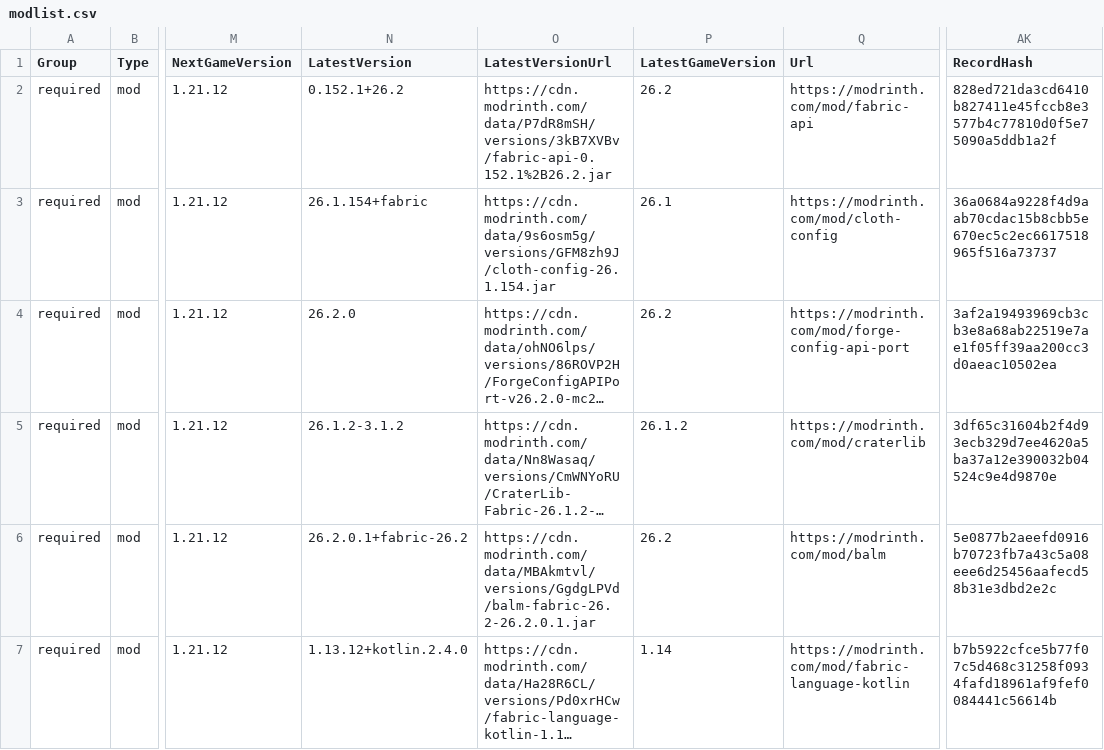
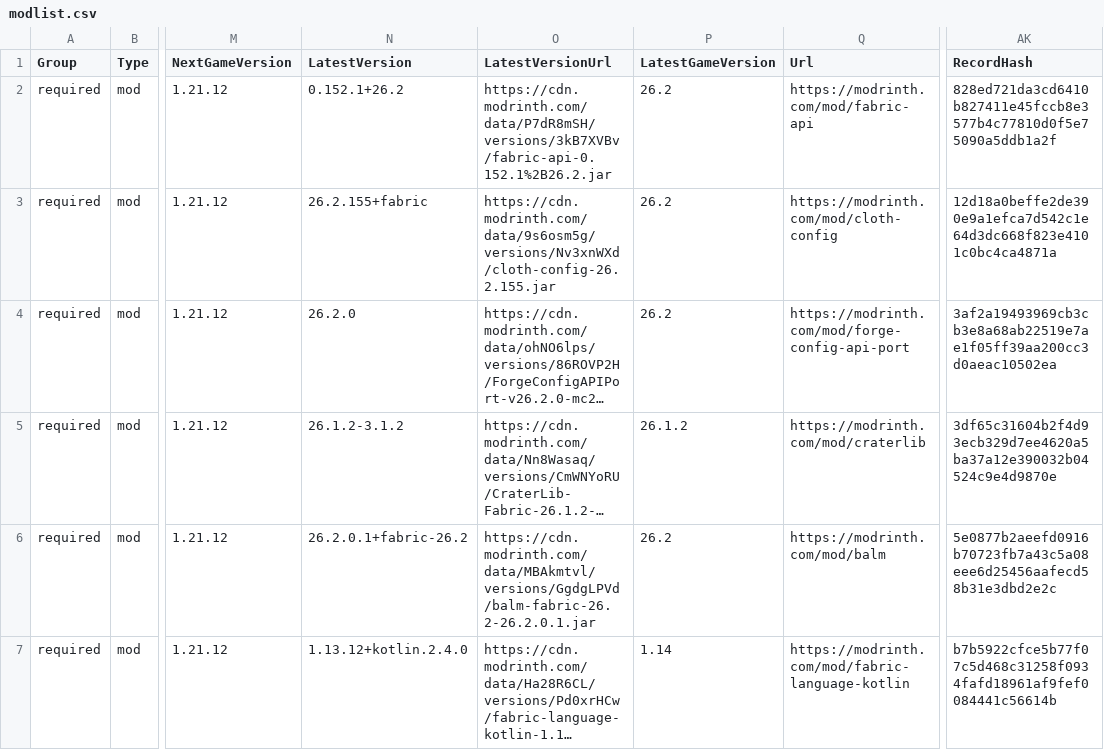
Before and after one commit to survivorsunited/minecraft-mods-manager, a CSV file: modlist.csv, drawn as a sheet; only a part is shown, gaps mark what is left out; long unchanged cells end in …; the diff covers the shown part only; the diff names each change by its address in the sheet, - before the commit and + after, or states it on an @@ line.

```diff
--- a/modlist.csv
+++ b/modlist.csv
-N3 (LatestVersion): 26.1.154+fabric
+N3 (LatestVersion): 26.2.155+fabric
-O3 (LatestVersionUrl): https://cdn.modrinth.com/data/9s6osm5g/versions/GFM8zh9J/cloth-config-26.1.154.jar
+O3 (LatestVersionUrl): https://cdn.modrinth.com/data/9s6osm5g/versions/Nv3xnWXd/cloth-config-26.2.155.jar
-P3 (LatestGameVersion): 26.1
+P3 (LatestGameVersion): 26.2
-AK3 (RecordHash): 36a0684a9228f4d9aab70cdac15b8cbb5e670ec5c2ec6617518965f516a73737
+AK3 (RecordHash): 12d18a0beffe2de390e9a1efca7d542c1e64d3dc668f823e4101c0bc4ca4871a
```
Also changed, not shown: 47 edited cells elsewhere in this file.
